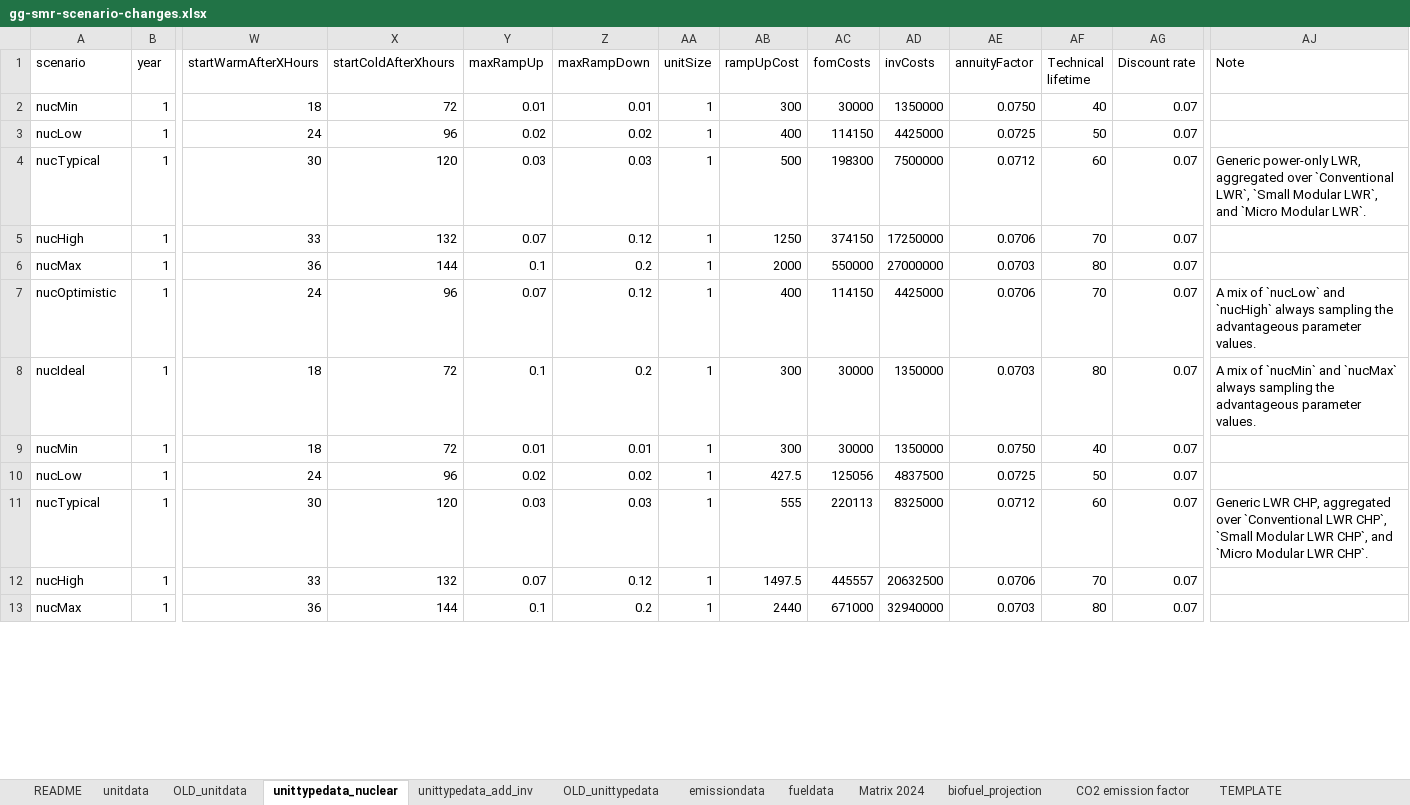
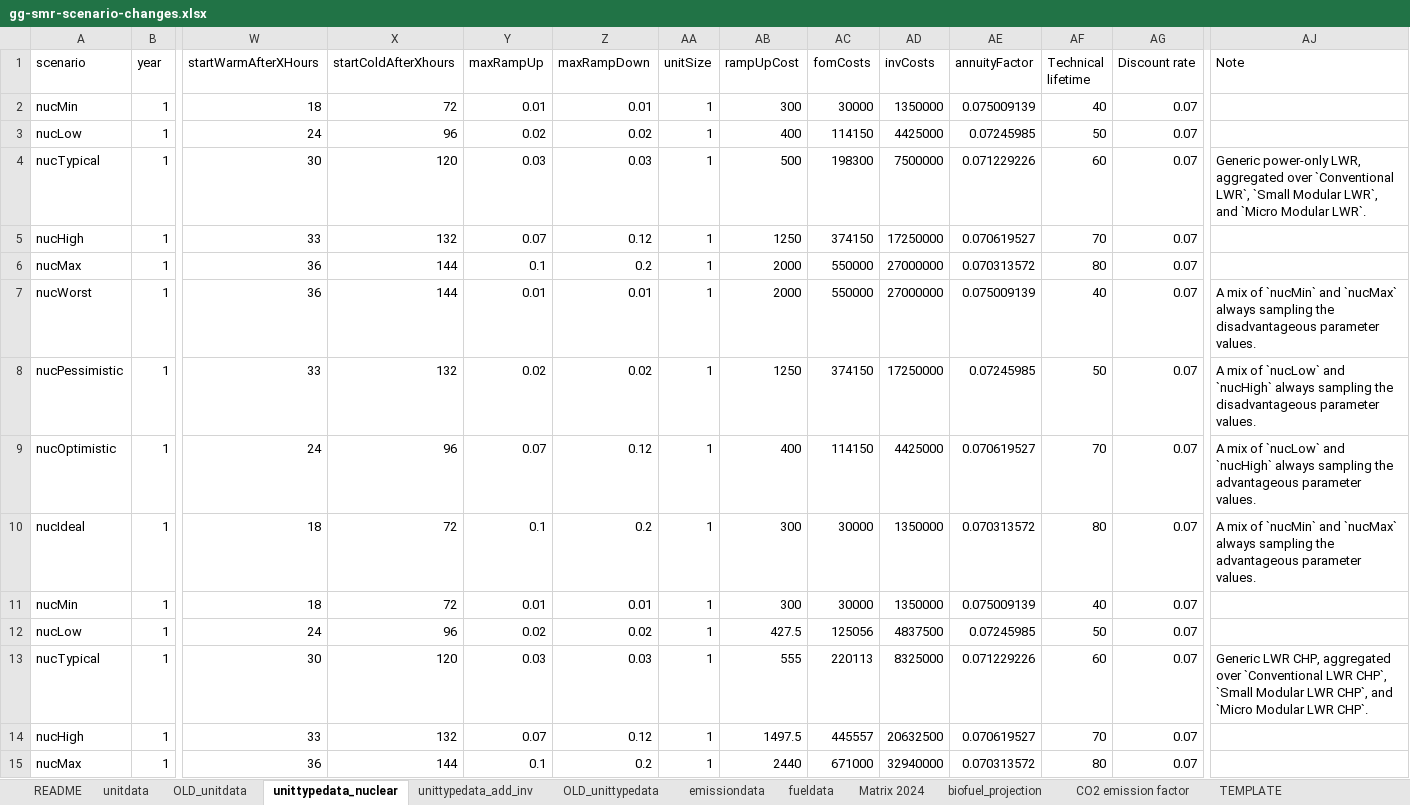
Before and after one commit to Tasqu/north_european_model, an Excel workbook: src_files/data_files/gg-smr-scenario-changes.xlsx, sheet unittypedata_nuclear, drawn as a sheet; only a part is shown, gaps mark what is left out; values as stored, in another font and other column widths than the file's, no cell formats; addresses are those after the commit; rows hold the shown columns only; the diff covers the shown part only; the diff names each change by its address in the sheet, - before the commit and + after, or states it on an @@ line.

Commit message:
Update gg-smr-scenario-changes.xlsx
Add `nucWorst` and `nucPessimistic` scenario data

```diff
--- a/src_files/data_files/gg-smr-scenario-changes.xlsx (sheet unittypedata_nuclear)
+++ b/src_files/data_files/gg-smr-scenario-changes.xlsx (sheet unittypedata_nuclear)
-AE2 (annuityFactor): 0.0750
+AE2 (annuityFactor): 0.075009139
-AE3 (annuityFactor): 0.0725
+AE3 (annuityFactor): 0.07245985
-AE4 (annuityFactor): 0.0712
+AE4 (annuityFactor): 0.071229226
-AE5 (annuityFactor): 0.0706
+AE5 (annuityFactor): 0.070619527
-AE6 (annuityFactor): 0.0703
+AE6 (annuityFactor): 0.070313572
+row 7: nucWorst | 1 | 36 | 144 | 0.01 | 0.01 | 1 | 2000 | 550000 | 27000000 | 0.075009139 | 40 | 0.07 | A mix of `nucMin` and `nucMax` always sampling the disadvantageous parameter values.
+row 8: nucPessimistic | 1 | 33 | 132 | 0.02 | 0.02 | 1 | 1250 | 374150 | 17250000 | 0.07245985 | 50 | 0.07 | A mix of `nucLow` and `nucHigh` always sampling the disadvantageous parameter values.
-AE9 (annuityFactor): 0.0706
+AE9 (annuityFactor): 0.070619527
-AE10 (annuityFactor): 0.0703
+AE10 (annuityFactor): 0.070313572
-AE11 (annuityFactor): 0.0750
+AE11 (annuityFactor): 0.075009139
-AE12 (annuityFactor): 0.0725
+AE12 (annuityFactor): 0.07245985
-AE13 (annuityFactor): 0.0712
+AE13 (annuityFactor): 0.071229226
-AE14 (annuityFactor): 0.0706
+AE14 (annuityFactor): 0.070619527
-AE15 (annuityFactor): 0.0703
+AE15 (annuityFactor): 0.070313572
```
Also changed, not shown: 4 added rows and 9 edited cells elsewhere in this sheet, sheet unittypedata_add_inv, sheet README, cell formats.
